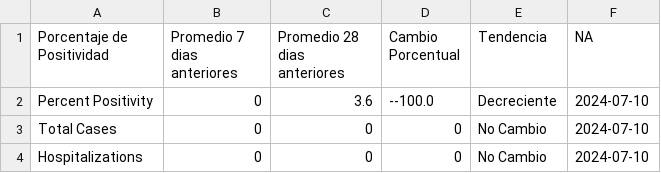
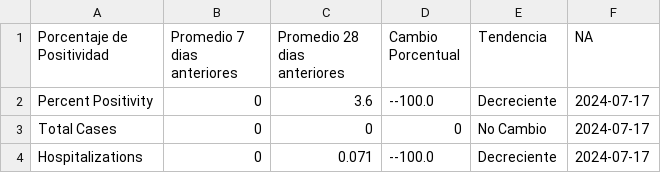
Before and after one commit to h-hedman/scph, a CSV file: covid-19/output-data/summary_28d_and_7d_table_esp.csv, drawn as a sheet.

```diff
--- a/covid-19/output-data/summary_28d_and_7d_table_esp.csv
+++ b/covid-19/output-data/summary_28d_and_7d_table_esp.csv
@@ -1,4 +1,4 @@
 "Porcentaje de Positividad","Promedio 7 dias anteriores","Promedio 28 dias anteriores","Cambio Porcentual","Tendencia","NA"
-"Percent Positivity",0,3.6,"--100.0","Decreciente",2024-07-10
-"Total Cases",0,0,"0","No Cambio",2024-07-10
-"Hospitalizations",0,0,"0","No Cambio",2024-07-10
+"Percent Positivity",0,3.6,"--100.0","Decreciente",2024-07-17
+"Total Cases",0,0,"0","No Cambio",2024-07-17
+"Hospitalizations",0,0.071,"--100.0","Decreciente",2024-07-17
```
Also changed, not shown: covid-19/output-data/count_table_esp.csv, covid-19/output-data/hospitalizations_6mo_prior.csv, 4 other files.
